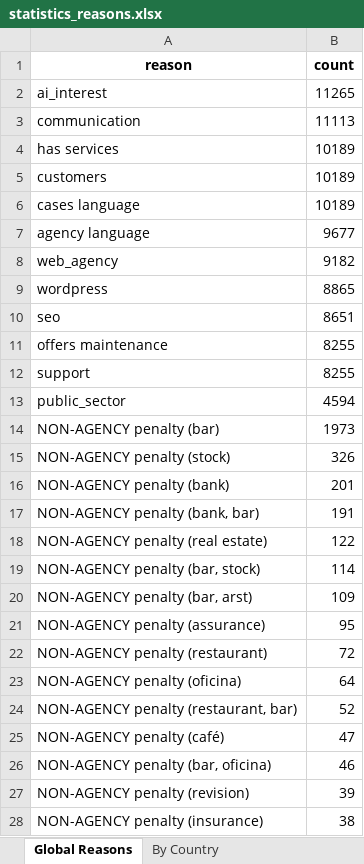
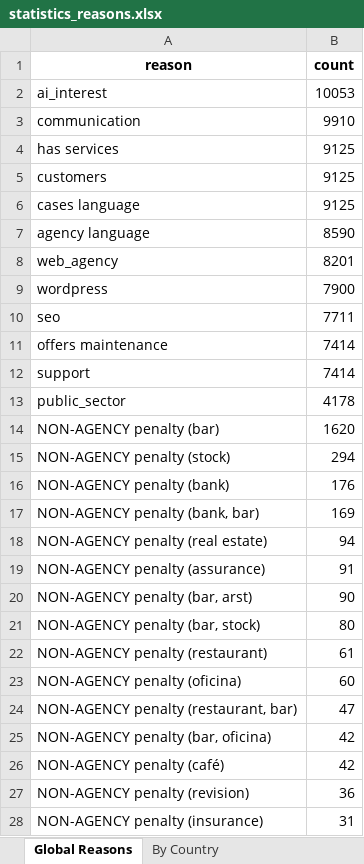
Before and after one commit to AukeConsult/blueboot-marketing, an Excel workbook: blueboot_agency_power_agent/output/statistics_reasons.xlsx, sheet Global Reasons, drawn as a sheet; only a part is shown; values as stored, in another font and other column widths than the file's, no borders; removed rows and columns are numbered as before the commit, all else as after; the diff covers the shown part only; the diff names each change by its address in the sheet, - before the commit and + after, or states it on an @@ line.

```diff
--- a/blueboot_agency_power_agent/output/statistics_reasons.xlsx (sheet Global Reasons)
+++ b/blueboot_agency_power_agent/output/statistics_reasons.xlsx (sheet Global Reasons)
-B2 (count): 11265
+B2 (count): 10053
-B3 (count): 11113
+B3 (count): 9910
-B4:B6 (count): 10189
+B4:B6 (count): 9125
-B7 (count): 9677
+B7 (count): 8590
-B8 (count): 9182
+B8 (count): 8201
-B9 (count): 8865
+B9 (count): 7900
-B10 (count): 8651
+B10 (count): 7711
-B11:B12 (count): 8255
+B11:B12 (count): 7414
-B13 (count): 4594
+B13 (count): 4178
-B14 (count): 1973
+B14 (count): 1620
-B15 (count): 326
+B15 (count): 294
-B16 (count): 201
+B16 (count): 176
-B17 (count): 191
+B17 (count): 169
-B18 (count): 122
+B18 (count): 94
-row 19: NON-AGENCY penalty (bar, stock) | 114
-row 20: NON-AGENCY penalty (bar, arst) | 109
-B19 (count): 95
+B19 (count): 91
+row 20: NON-AGENCY penalty (bar, arst) | 90
+row 21: NON-AGENCY penalty (bar, stock) | 80
-B22 (count): 72
+B22 (count): 61
-B23 (count): 64
+B23 (count): 60
-B24 (count): 52
+B24 (count): 47
-row 25: NON-AGENCY penalty (café) | 47
-B25 (count): 46
+B25 (count): 42
+row 26: NON-AGENCY penalty (café) | 42
-B27 (count): 39
+B27 (count): 36
-B28 (count): 38
+B28 (count): 31
```
Also changed, not shown: 56 added rows, 116 removed rows and 45 edited cells elsewhere in this sheet, sheet By Country, blueboot_agency_power_agent/output/statistics.xlsx, 19 other files.
